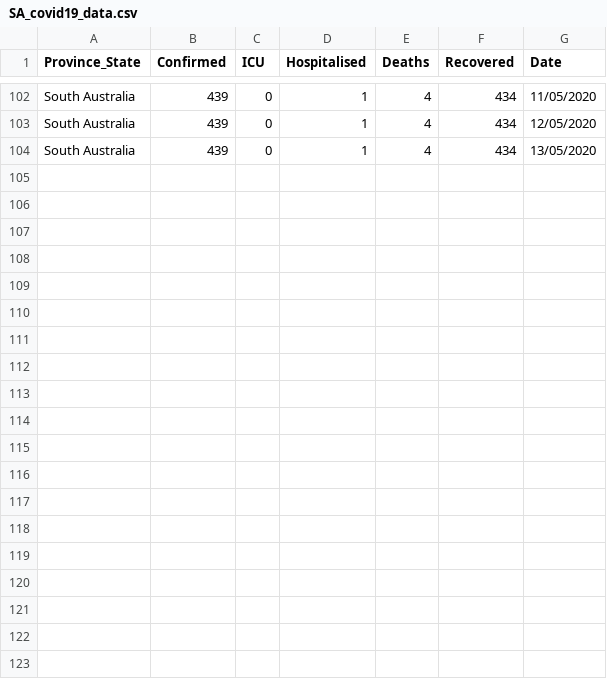
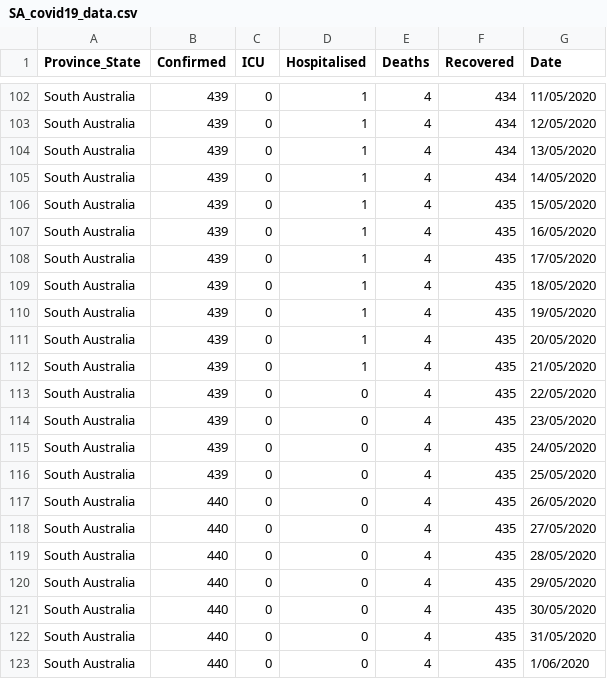
Before and after one commit to lan-k/COVID19, a CSV file: Data/SA_covid19_data.csv, drawn as a sheet; only a part is shown, gaps mark what is left out; the diff names each change by its address in the sheet, - before the commit and + after, or states it on an @@ line.

```diff
--- a/Data/SA_covid19_data.csv
+++ b/Data/SA_covid19_data.csv
+row 105: South Australia | 439 | 0 | 1 | 4 | 434 | 14/05/2020
+row 106: South Australia | 439 | 0 | 1 | 4 | 435 | 15/05/2020
+row 107: South Australia | 439 | 0 | 1 | 4 | 435 | 16/05/2020
+row 108: South Australia | 439 | 0 | 1 | 4 | 435 | 17/05/2020
+row 109: South Australia | 439 | 0 | 1 | 4 | 435 | 18/05/2020
+row 110: South Australia | 439 | 0 | 1 | 4 | 435 | 19/05/2020
+row 111: South Australia | 439 | 0 | 1 | 4 | 435 | 20/05/2020
+row 112: South Australia | 439 | 0 | 1 | 4 | 435 | 21/05/2020
+row 113: South Australia | 439 | 0 | 0 | 4 | 435 | 22/05/2020
+row 114: South Australia | 439 | 0 | 0 | 4 | 435 | 23/05/2020
+row 115: South Australia | 439 | 0 | 0 | 4 | 435 | 24/05/2020
+row 116: South Australia | 439 | 0 | 0 | 4 | 435 | 25/05/2020
+row 117: South Australia | 440 | 0 | 0 | 4 | 435 | 26/05/2020
+row 118: South Australia | 440 | 0 | 0 | 4 | 435 | 27/05/2020
+row 119: South Australia | 440 | 0 | 0 | 4 | 435 | 28/05/2020
+row 120: South Australia | 440 | 0 | 0 | 4 | 435 | 29/05/2020
+row 121: South Australia | 440 | 0 | 0 | 4 | 435 | 30/05/2020
+row 122: South Australia | 440 | 0 | 0 | 4 | 435 | 31/05/2020
+row 123: South Australia | 440 | 0 | 0 | 4 | 435 | 1/06/2020
```
Also changed, not shown: Data/NSW_covid19_data.csv, Data/QLD_covid19_data.csv, 3 other files.
